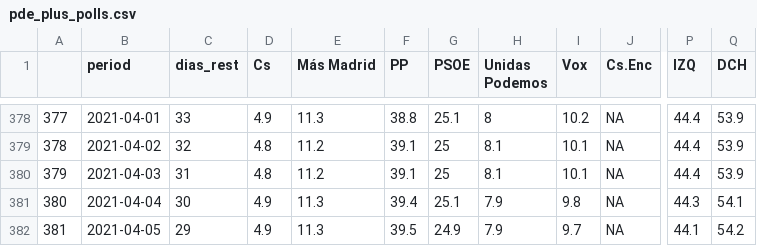
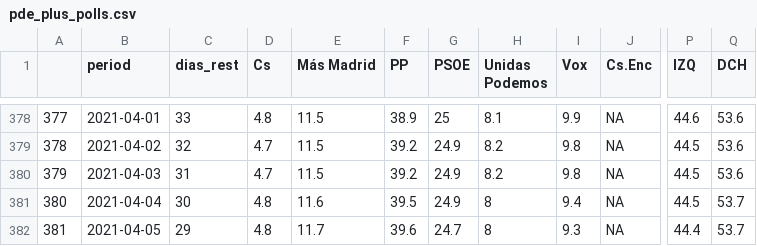
Before and after one commit to endikasatu/madrid-2021-model, a CSV file: data/pde_plus_polls.csv, drawn as a sheet; only a part is shown, gaps mark what is left out; the diff covers the shown part only; the diff names each change by its address in the sheet, - before the commit and + after, or states it on an @@ line.

```diff
--- a/data/pde_plus_polls.csv
+++ b/data/pde_plus_polls.csv
-D378 (Cs): 4.9
+D378 (Cs): 4.8
-E378 (Más Madrid): 11.3
+E378 (Más Madrid): 11.5
-F378 (PP): 38.8
+F378 (PP): 38.9
-G378 (PSOE): 25.1
+G378 (PSOE): 25
-H378 (Unidas Podemos): 8
+H378 (Unidas Podemos): 8.1
-I378 (Vox): 10.2
+I378 (Vox): 9.9
-P378 (IZQ): 44.4
+P378 (IZQ): 44.6
-Q378:Q380 (DCH): 53.9
+Q378:Q380 (DCH): 53.6
-D379:D380 (Cs): 4.8
+D379:D380 (Cs): 4.7
-E379:E380 (Más Madrid): 11.2
+E379:E380 (Más Madrid): 11.5
-F379:F380 (PP): 39.1
+F379:F380 (PP): 39.2
-G379:G380 (PSOE): 25
+G379:G380 (PSOE): 24.9
-H379:H380 (Unidas Podemos): 8.1
+H379:H380 (Unidas Podemos): 8.2
-I379:I380 (Vox): 10.1
+I379:I380 (Vox): 9.8
-P379:P380 (IZQ): 44.4
+P379:P380 (IZQ): 44.5
-D381:D382 (Cs): 4.9
+D381:D382 (Cs): 4.8
-E381 (Más Madrid): 11.3
+E381 (Más Madrid): 11.6
-F381 (PP): 39.4
+F381 (PP): 39.5
-G381 (PSOE): 25.1
+G381 (PSOE): 24.9
-H381:H382 (Unidas Podemos): 7.9
+H381:H382 (Unidas Podemos): 8
-I381 (Vox): 9.8
+I381 (Vox): 9.4
-P381 (IZQ): 44.3
+P381 (IZQ): 44.5
-Q381 (DCH): 54.1
+Q381 (DCH): 53.7
-E382 (Más Madrid): 11.3
+E382 (Más Madrid): 11.7
-F382 (PP): 39.5
+F382 (PP): 39.6
-G382 (PSOE): 24.9
+G382 (PSOE): 24.7
-I382 (Vox): 9.7
+I382 (Vox): 9.3
-P382 (IZQ): 44.1
+P382 (IZQ): 44.4
-Q382 (DCH): 54.2
+Q382 (DCH): 53.7
```
Also changed, not shown: 42 edited cells elsewhere in this file, data/polls.csv.
